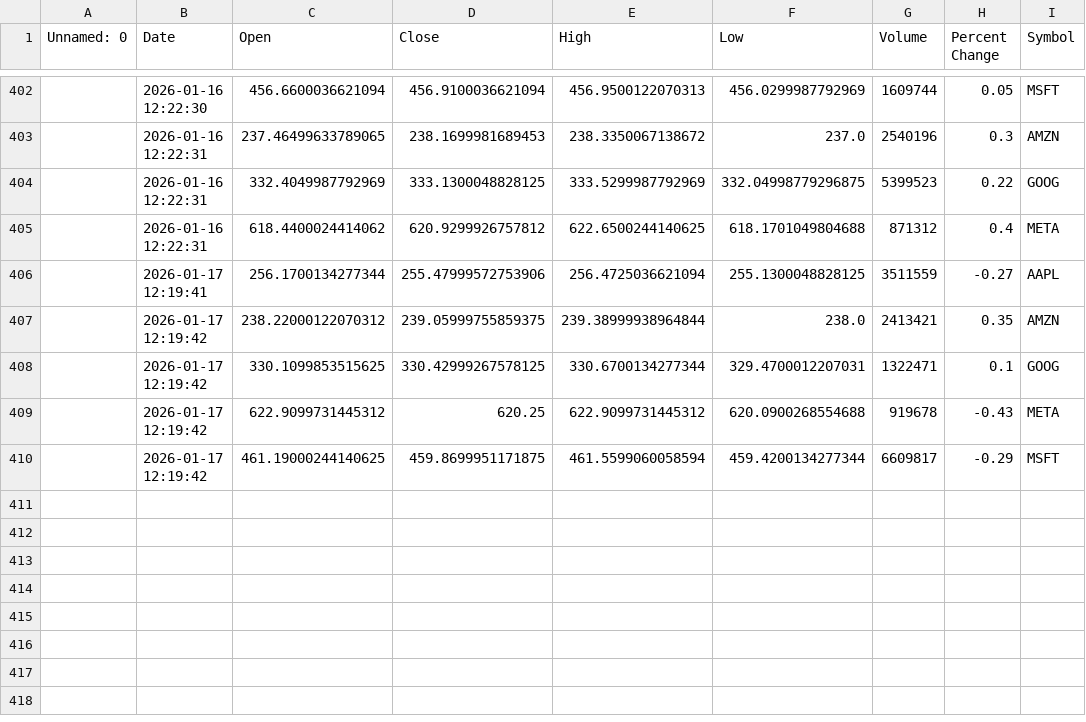
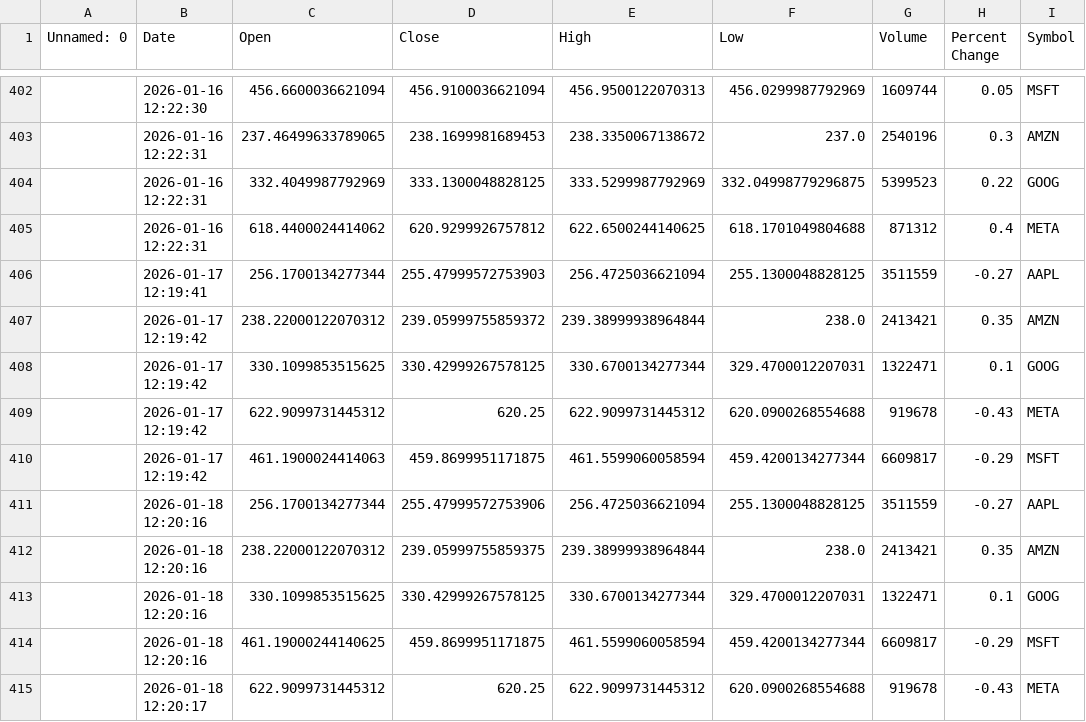
Before and after one commit to khshiptl/daily-market-insights, a CSV file: data/daily_summary.csv, drawn as a sheet; only a part is shown, gaps mark what is left out; addresses are those after the commit; the diff names each change by its address in the sheet, - before the commit and + after, or states it on an @@ line.

```diff
--- a/data/daily_summary.csv
+++ b/data/daily_summary.csv
-D406 (Close): 255.47999572753906
+D406 (Close): 255.47999572753903
-D407 (Close): 239.05999755859375
+D407 (Close): 239.05999755859372
+row 410:  | 2026-01-17 12:19:42 | 461.1900024414063 | 459.8699951171875 | 461.5599060058594 | 459.4200134277344 | 6609817 | -0.29 | MSFT
+row 411:  | 2026-01-18 12:20:16 | 256.1700134277344 | 255.47999572753906 | 256.4725036621094 | 255.1300048828125 | 3511559 | -0.27 | AAPL
+row 412:  | 2026-01-18 12:20:16 | 238.22000122070312 | 239.05999755859375 | 239.38999938964844 | 238.0 | 2413421 | 0.35 | AMZN
+row 413:  | 2026-01-18 12:20:16 | 330.1099853515625 | 330.42999267578125 | 330.6700134277344 | 329.4700012207031 | 1322471 | 0.1 | GOOG
-B414 (Date): 2026-01-17 12:19:42
+B414 (Date): 2026-01-18 12:20:16
+row 415:  | 2026-01-18 12:20:17 | 622.9099731445312 | 620.25 | 622.9099731445312 | 620.0900268554688 | 919678 | -0.43 | META
```
